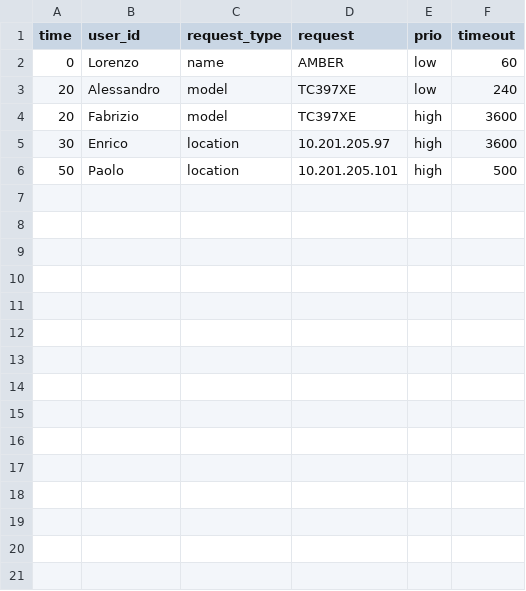
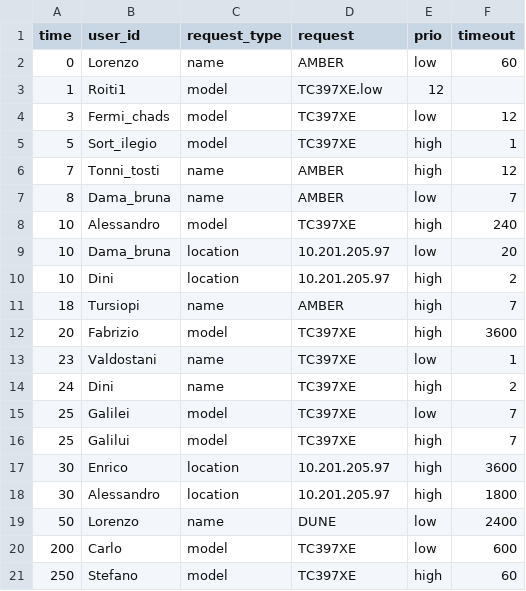
Before and after one commit to lorenzo-ferrari/huawei-pisa-sra, a CSV file: input/requests.csv, drawn as a sheet; only a part is shown; the diff covers the shown part only.

Commit message:
Update requests.csv

```diff
--- a/input/requests.csv
+++ b/input/requests.csv
@@ -2,5 +2,20 @@ time,user_id,request_type,request,prio,timeout
 0,Lorenzo,name,AMBER,low,60
-20,Alessandro,model,TC397XE,low,240
+1,Roiti1,model,TC397XE.low,12
+3,Fermi_chads,model,TC397XE,low,12
+5,Sort_ilegio,model,TC397XE,high,1
+7,Tonni_tosti,name,AMBER,high,12
+8,Dama_bruna,name,AMBER,low,7
+10,Alessandro,model,TC397XE,high,240
+10,Dama_bruna,location,10.201.205.97,low,20
+10,Dini,location,10.201.205.97,high,2
+18,Tursiopi,name,AMBER,high,7
 20,Fabrizio,model,TC397XE,high,3600
+23,Valdostani,name,TC397XE,low,1
+24,Dini,name,TC397XE,high,2
+25,Galilei,model,TC397XE,low,7
+25,Galilui,model,TC397XE,high,7
 30,Enrico,location,10.201.205.97,high,3600
-50,Paolo,location,10.201.205.101,high,500
+30,Alessandro,location,10.201.205.97,high,1800
+50,Lorenzo,name,DUNE,low,2400
+200,Carlo,model,TC397XE,low,600
+250,Stefano,model,TC397XE,high,60
```
Also changed, not shown: 10 added rows elsewhere in this file.
